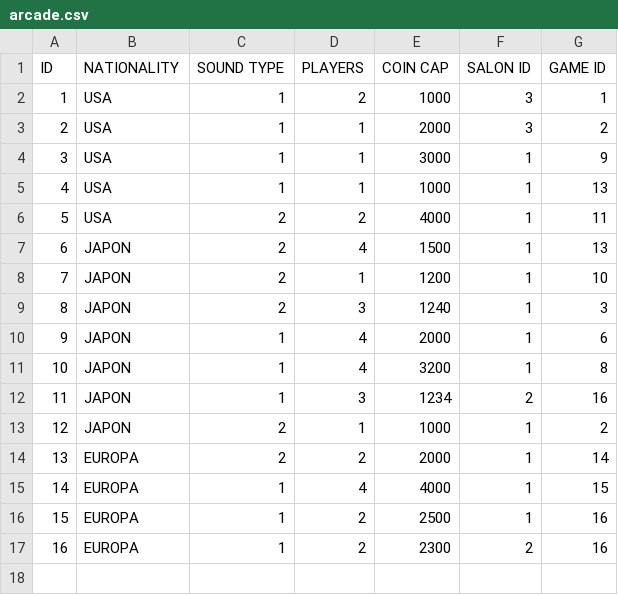
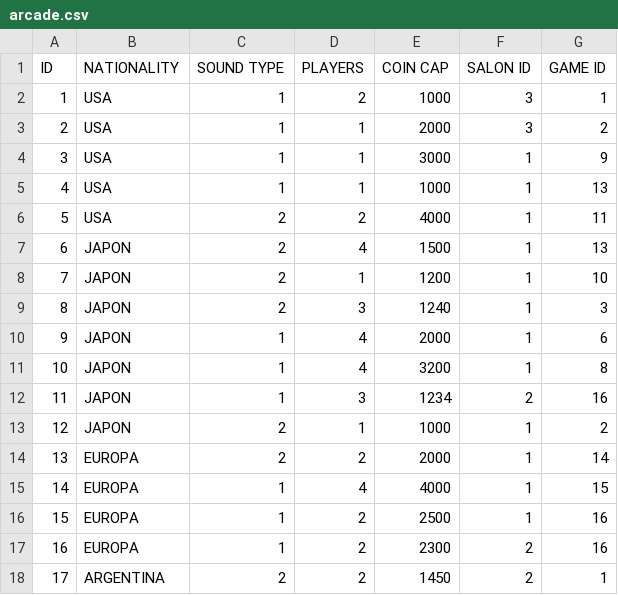
Before and after one commit to arozas/PARCIALES_LABORATORIO_1, a CSV file: Segundo_Parcial_Laboratorio_I/arcade.csv, drawn as a sheet; the diff names each change by its address in the sheet, - before the commit and + after, or states it on an @@ line.

Commit message:
SEGUNDO PARCIAL 2 parte

```diff
--- a/Segundo_Parcial_Laboratorio_I/arcade.csv
+++ b/Segundo_Parcial_Laboratorio_I/arcade.csv
+row 18: 17 | ARGENTINA | 2 | 2 | 1450 | 2 | 1
```
Also changed, not shown: 12 other files.
